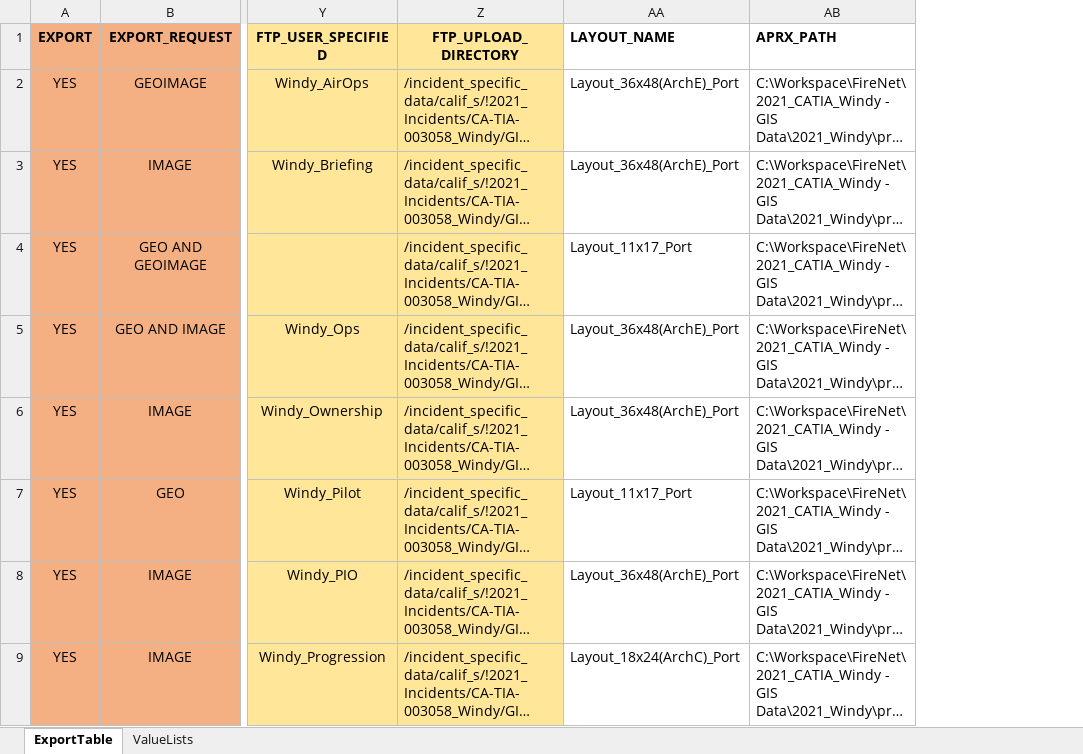
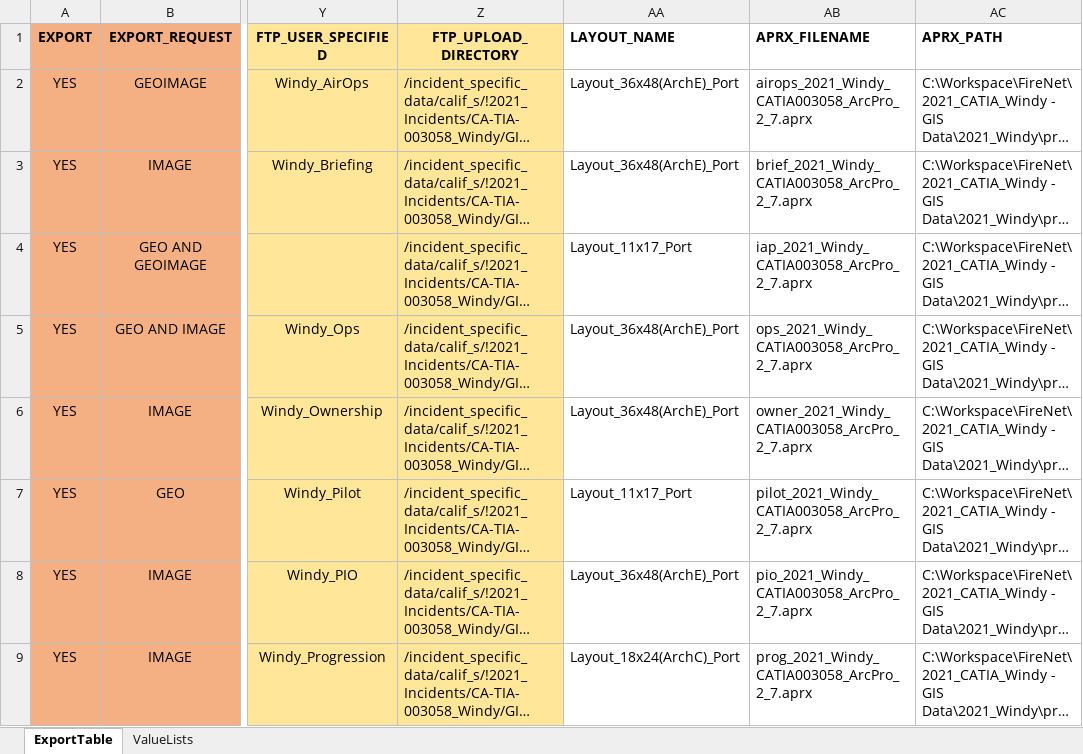
Before and after one commit to mpanunto/PanunTools, an Excel workbook: PDFMultiExport.xlsx, sheet ExportTable, drawn as a sheet; only a part is shown, gaps mark what is left out; long unchanged cells end in …; values as stored, in another font and other column widths than the file's, no borders; the diff names each change by its address in the sheet, - before the commit and + after, or states it on an @@ line.

Commit message:
Added new parameter for specifying APRX locations
User's can either provide the tool with a single directory path that contains all APRX files, or users can continue using the APRX_PATH column within the PDFMultiExport.xlsx spreadsheet. The single directory path option gives GISS in a multi-user environment the ability to all use the same PDFMultiExport.xlsx spreadsheet.

```diff
--- a/PDFMultiExport.xlsx (sheet ExportTable)
+++ b/PDFMultiExport.xlsx (sheet ExportTable)
+column AB (APRX_FILENAME), rows 2-9: airops_2021_Windy_CATIA003058_ArcPro_2_7.aprx | brief_2021_Windy_CATIA003058_ArcPro_2_7.aprx | iap_2021_Windy_CATIA003058_ArcPro_2_7.aprx | ops_2021_Windy_CATIA003058_ArcPro_2_7.aprx | owner_2021_Windy_CATIA003058_ArcPro_2_7.aprx | pilot_2021_Windy_CATIA003058_ArcPro_2_7.aprx | pio_2021_Windy_CATIA003058_ArcPro_2_7.aprx | prog_2021_Windy_CATIA003058_ArcPro_2_7.aprx
```
Also changed, not shown: 2 other files.
